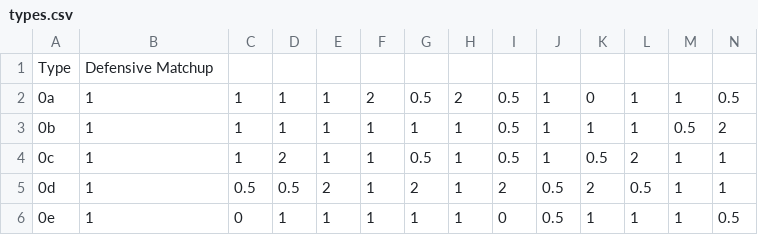
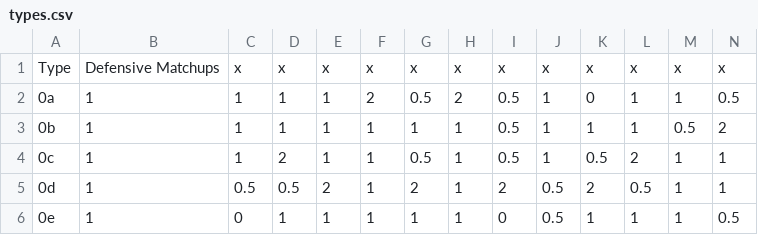
Before and after one commit to Laffy-Taffer/pokemon-team-generator, a CSV file: types.csv, drawn as a sheet; only a part is shown; the diff covers the shown part only; the diff names each change by its address in the sheet, - before the commit and + after, or states it on an @@ line.

Commit message:
Update types.csv

```diff
--- a/types.csv
+++ b/types.csv
-B1: Defensive Matchup
+B1: Defensive Matchups
-C1: (empty)
+C1: x
-D1: (empty)
+D1: x
-E1: (empty)
+E1: x
-F1: (empty)
+F1: x
-G1: (empty)
+G1: x
-H1: (empty)
+H1: x
-I1: (empty)
+I1: x
-J1: (empty)
+J1: x
-K1: (empty)
+K1: x
-L1: (empty)
+L1: x
-M1: (empty)
+M1: x
-N1: (empty)
+N1: x
```
Also changed, not shown: 6 edited cells elsewhere in this file.
